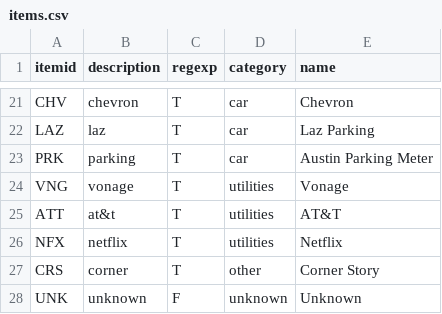
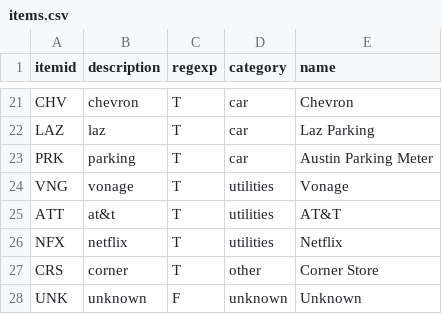
Before and after one commit to tundraka/analysis, a CSV file: bank/items.csv, drawn as a sheet; only a part is shown, gaps mark what is left out.

```diff
--- a/bank/items.csv
+++ b/bank/items.csv
@@ -26,3 +26,3 @@ ATT,at&t,T,utilities,AT&T
 NFX,netflix,T,utilities,Netflix
-CRS,corner,T,other,Corner Story
+CRS,corner,T,other,Corner Store
 UNK,unknown,F,unknown,Unknown
```
Also changed, not shown: 1 other file.
